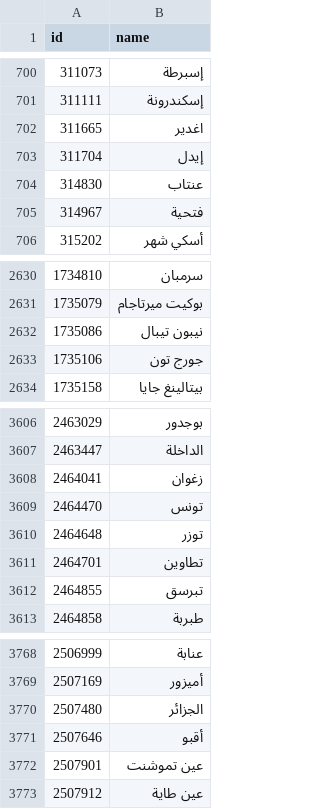
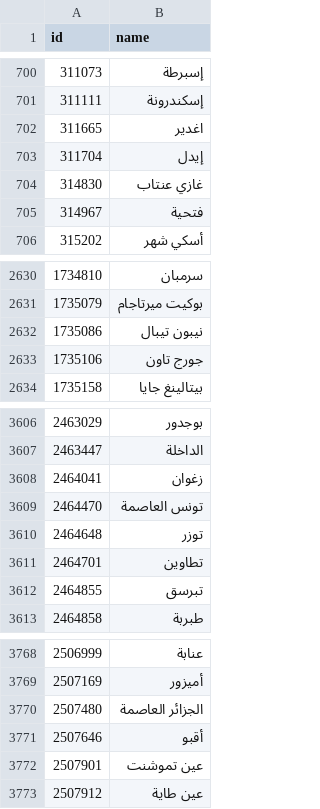
Before and after one commit to MohamedAbulgasem/Taqwa, a CSV file: shared/src/commonMain/composeResources/files/city-names-ar.csv, drawn as a sheet; only a part is shown, gaps mark what is left out.

```diff
--- a/shared/src/commonMain/composeResources/files/city-names-ar.csv
+++ b/shared/src/commonMain/composeResources/files/city-names-ar.csv
@@ -703,3 +703,3 @@ id,name
 311704,إيدل
-314830,عنتاب
+314830,غازي عنتاب
 314967,فتحية
@@ -2632,3 +2632,3 @@ id,name
 1735086,نيبون تيبال
-1735106,جورج تون
+1735106,جورج تاون
 1735158,بيتالينغ جايا
@@ -3608,3 +3608,3 @@ id,name
 2464041,زغوان
-2464470,تونس
+2464470,تونس العاصمة
 2464648,توزر
@@ -3769,3 +3769,3 @@ id,name
 2507169,أميزور
-2507480,الجزائر
+2507480,الجزائر العاصمة
 2507646,أقبو
```
Also changed, not shown: shared/src/commonMain/composeResources/files/city-names-bn.csv, shared/src/commonMain/composeResources/files/city-names-id.csv, 22 other files.
